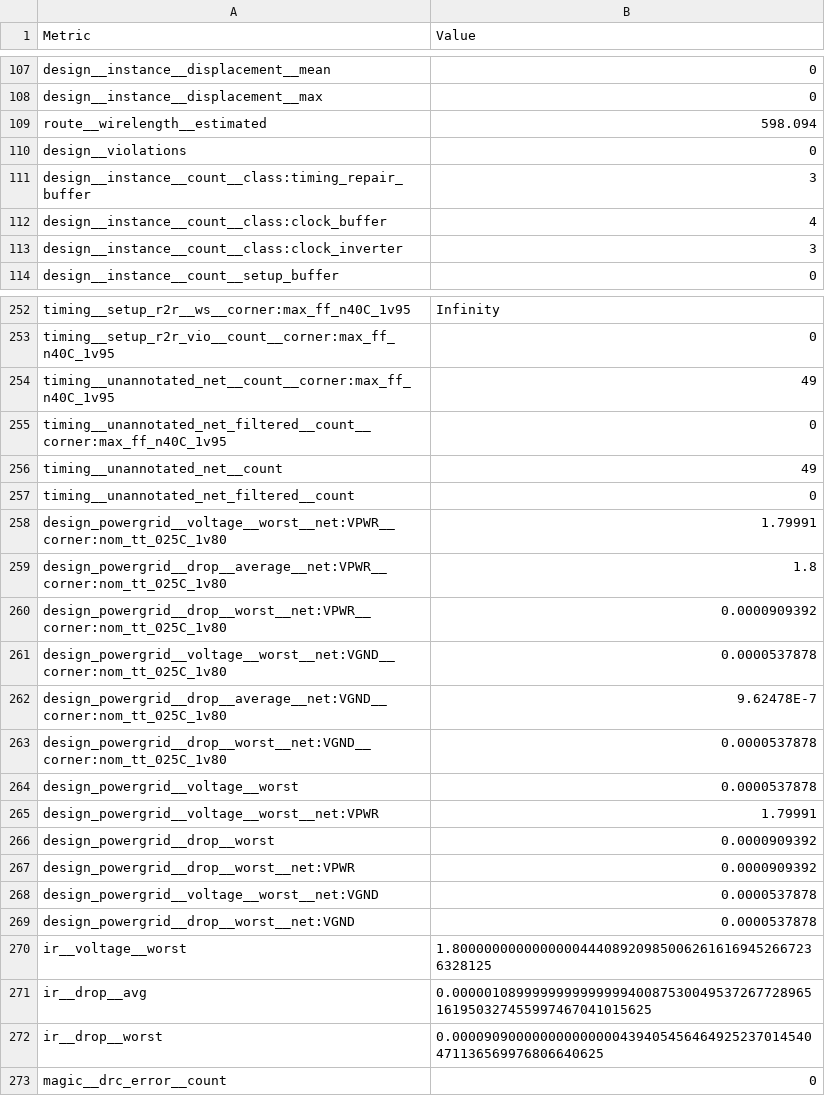
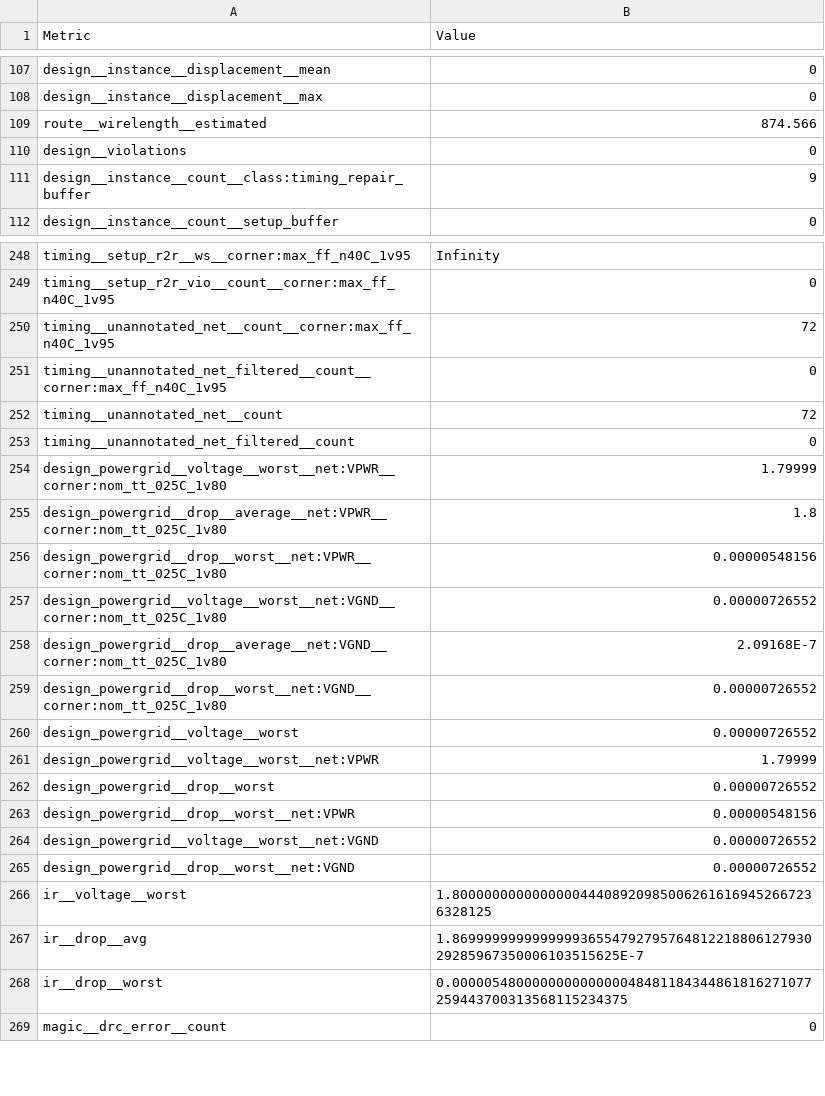
Before and after one commit to TinyTapeout/tinytapeout-sky-25b-staging, a CSV file: projects/tt_um_wokwi_446362347802682369/stats/metrics.csv, drawn as a sheet; only a part is shown, gaps mark what is left out; the diff covers the shown part only.

```diff
--- a/projects/tt_um_wokwi_446362347802682369/stats/metrics.csv
+++ b/projects/tt_um_wokwi_446362347802682369/stats/metrics.csv
@@ -108,7 +108,5 @@ design__instance__displacement__mean,0
 design__instance__displacement__max,0
-route__wirelength__estimated,598.094
+route__wirelength__estimated,874.566
 design__violations,0
-design__instance__count__class:timing_repair_buffer,3
-design__instance__count__class:clock_buffer,4
-design__instance__count__class:clock_inverter,3
+design__instance__count__class:timing_repair_buffer,9
 design__instance__count__setup_buffer,0
@@ -253,21 +249,21 @@ timing__setup_r2r__ws__corner:max_ff_n40C_1v95,Infinity
 timing__setup_r2r_vio__count__corner:max_ff_n40C_1v95,0
-timing__unannotated_net__count__corner:max_ff_n40C_1v95,49
+timing__unannotated_net__count__corner:max_ff_n40C_1v95,72
 timing__unannotated_net_filtered__count__corner:max_ff_n40C_1v95,0
-timing__unannotated_net__count,49
+timing__unannotated_net__count,72
 timing__unannotated_net_filtered__count,0
-design_powergrid__voltage__worst__net:VPWR__corner:nom_tt_025C_1v80,1.79991
+design_powergrid__voltage__worst__net:VPWR__corner:nom_tt_025C_1v80,1.79999
 design_powergrid__drop__average__net:VPWR__corner:nom_tt_025C_1v80,1.8
-design_powergrid__drop__worst__net:VPWR__corner:nom_tt_025C_1v80,0.0000909392
-design_powergrid__voltage__worst__net:VGND__corner:nom_tt_025C_1v80,0.0000537878
-design_powergrid__drop__average__net:VGND__corner:nom_tt_025C_1v80,9.62478E-7
-design_powergrid__drop__worst__net:VGND__corner:nom_tt_025C_1v80,0.0000537878
-design_powergrid__voltage__worst,0.0000537878
-design_powergrid__voltage__worst__net:VPWR,1.79991
-design_powergrid__drop__worst,0.0000909392
-design_powergrid__drop__worst__net:VPWR,0.0000909392
-design_powergrid__voltage__worst__net:VGND,0.0000537878
-design_powergrid__drop__worst__net:VGND,0.0000537878
+design_powergrid__drop__worst__net:VPWR__corner:nom_tt_025C_1v80,0.00000548156
+design_powergrid__voltage__worst__net:VGND__corner:nom_tt_025C_1v80,0.00000726552
+design_powergrid__drop__average__net:VGND__corner:nom_tt_025C_1v80,2.09168E-7
+design_powergrid__drop__worst__net:VGND__corner:nom_tt_025C_1v80,0.00000726552
+design_powergrid__voltage__worst,0.00000726552
+design_powergrid__voltage__worst__net:VPWR,1.79999
+design_powergrid__drop__worst,0.00000726552
+design_powergrid__drop__worst__net:VPWR,0.00000548156
+design_powergrid__voltage__worst__net:VGND,0.00000726552
+design_powergrid__drop__worst__net:VGND,0.00000726552
 ir__voltage__worst,1.8000000000000000444089209850062616169452667236328125
-ir__drop__avg,0.000001089999999999999940087530049537267728965161950327455997467041015625
-ir__drop__worst,0.000090900000000000000439405456464925237014540471136569976806640625
+ir__drop__avg,1.86999999999999993655479279576481221880612793029285967350006103515625E-7
+ir__drop__worst,0.000005480000000000000048481184344861816271077259443700313568115234375
 magic__drc_error__count,0
```
Also changed, not shown: 2 removed rows and 53 edited cells elsewhere in this file, 8 other files.
